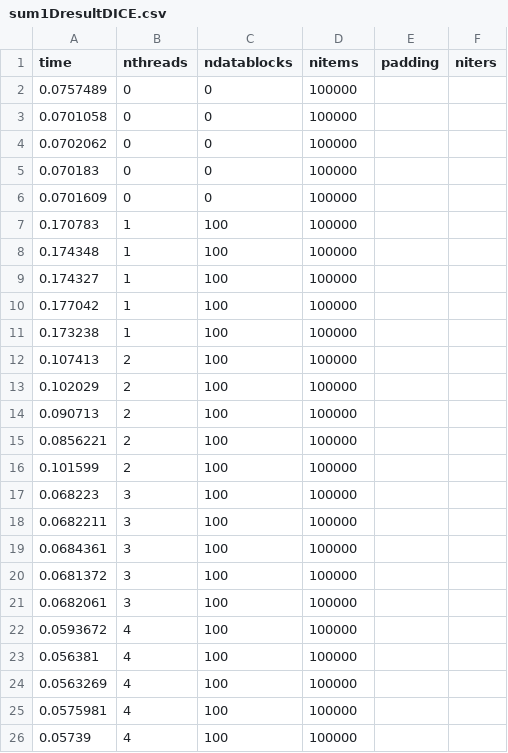
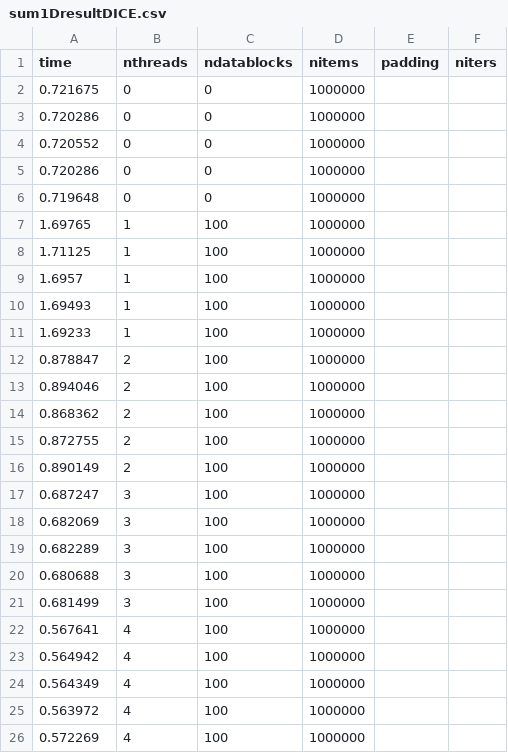
Before and after one commit to shengsli/stencil, a CSV file: stencil_code_v0/ShengExamples/Sum1D/sum1DresultDICE.csv, drawn as a sheet.

```diff
--- a/stencil_code_v0/ShengExamples/Sum1D/sum1DresultDICE.csv
+++ b/stencil_code_v0/ShengExamples/Sum1D/sum1DresultDICE.csv
@@ -1,26 +1,26 @@
 time, nthreads, ndatablocks, nitems, padding, niters
-0.0757489, 0, 0, 100000
-0.0701058, 0, 0, 100000
-0.0702062, 0, 0, 100000
-0.070183, 0, 0, 100000
-0.0701609, 0, 0, 100000
-0.170783, 1, 100, 100000
-0.174348, 1, 100, 100000
-0.174327, 1, 100, 100000
-0.177042, 1, 100, 100000
-0.173238, 1, 100, 100000
-0.107413, 2, 100, 100000
-0.102029, 2, 100, 100000
-0.090713, 2, 100, 100000
-0.0856221, 2, 100, 100000
-0.101599, 2, 100, 100000
-0.068223, 3, 100, 100000
-0.0682211, 3, 100, 100000
-0.0684361, 3, 100, 100000
-0.0681372, 3, 100, 100000
-0.0682061, 3, 100, 100000
-0.0593672, 4, 100, 100000
-0.056381, 4, 100, 100000
-0.0563269, 4, 100, 100000
-0.0575981, 4, 100, 100000
-0.05739, 4, 100, 100000
+0.721675, 0, 0, 1000000
+0.720286, 0, 0, 1000000
+0.720552, 0, 0, 1000000
+0.720286, 0, 0, 1000000
+0.719648, 0, 0, 1000000
+1.69765, 1, 100, 1000000
+1.71125, 1, 100, 1000000
+1.6957, 1, 100, 1000000
+1.69493, 1, 100, 1000000
+1.69233, 1, 100, 1000000
+0.878847, 2, 100, 1000000
+0.894046, 2, 100, 1000000
+0.868362, 2, 100, 1000000
+0.872755, 2, 100, 1000000
+0.890149, 2, 100, 1000000
+0.687247, 3, 100, 1000000
+0.682069, 3, 100, 1000000
+0.682289, 3, 100, 1000000
+0.680688, 3, 100, 1000000
+0.681499, 3, 100, 1000000
+0.567641, 4, 100, 1000000
+0.564942, 4, 100, 1000000
+0.564349, 4, 100, 1000000
+0.563972, 4, 100, 1000000
+0.572269, 4, 100, 1000000
```
Also changed, not shown: stencil_code_v0/ShengExamples/GaussianBlur2D/gaussianBlur2DresultDICE.csv, stencil_code_v0/ShengExamples/Median1D/median1DresultDICE.csv, 20 other files.
